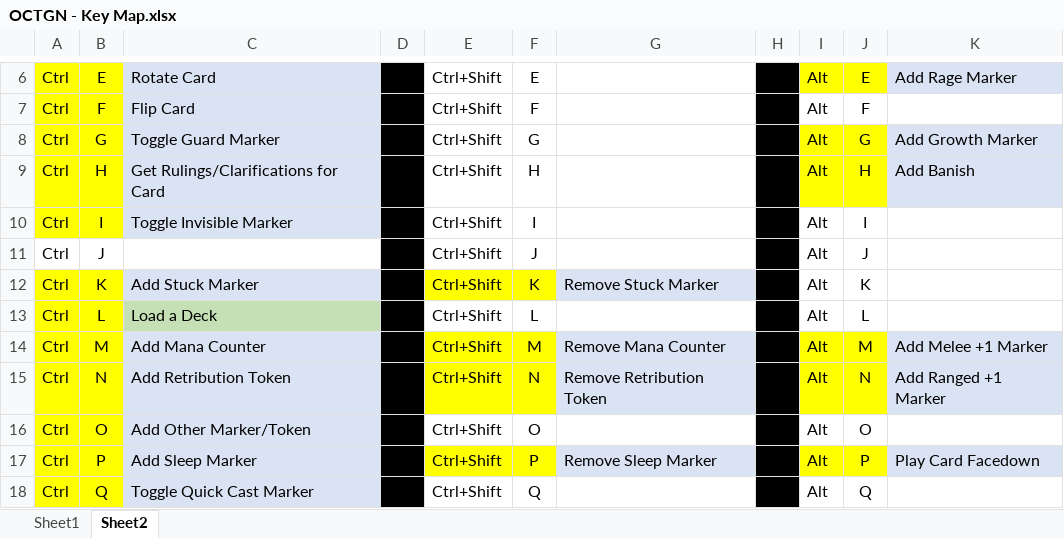
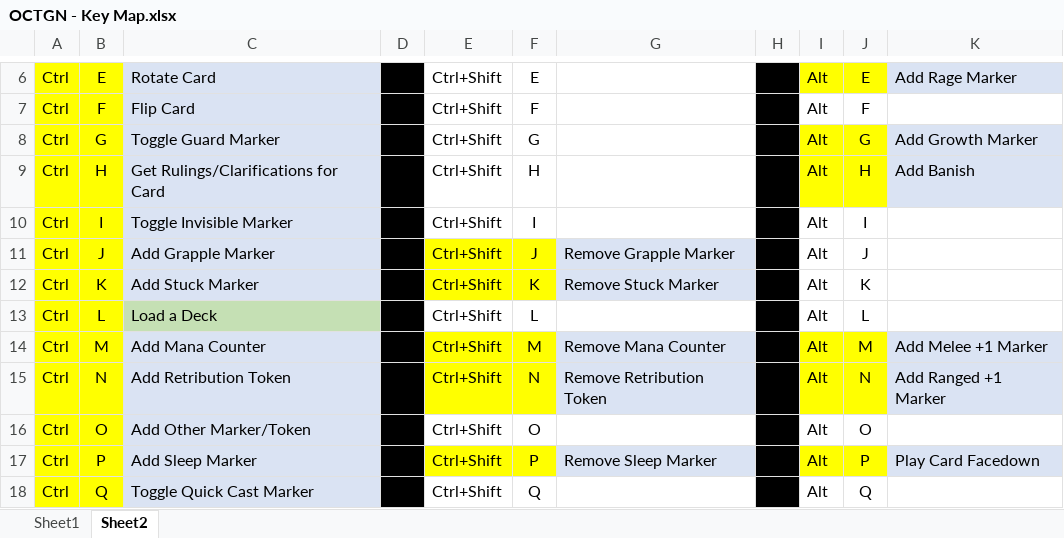
Before and after one commit to sIKE23/Mage-Wars, an Excel workbook: Template/OCTGN - Key Map.xlsx, sheet Sheet2, drawn as a sheet; only a part is shown, gaps mark what is left out; values as stored, in another font and other column widths than the file's, no borders; the diff names each change by its address in the sheet, - before the commit and + after, or states it on an @@ line.

Commit message:
Updated Key Mapping SpreadSheet

```diff
--- a/Template/OCTGN - Key Map.xlsx (sheet Sheet2)
+++ b/Template/OCTGN - Key Map.xlsx (sheet Sheet2)
-A11:B11 fill: none
+A11:B11 fill: #FFFF00
-C11: (empty)
+C11: Add Grapple Marker
-C11 fill: none
+C11 fill: #DAE3F3
-E11:F11 fill: none
+E11:F11 fill: #FFFF00
-G11: (empty)
+G11: Remove Grapple Marker
-G11 fill: none
+G11 fill: #DAE3F3
```
